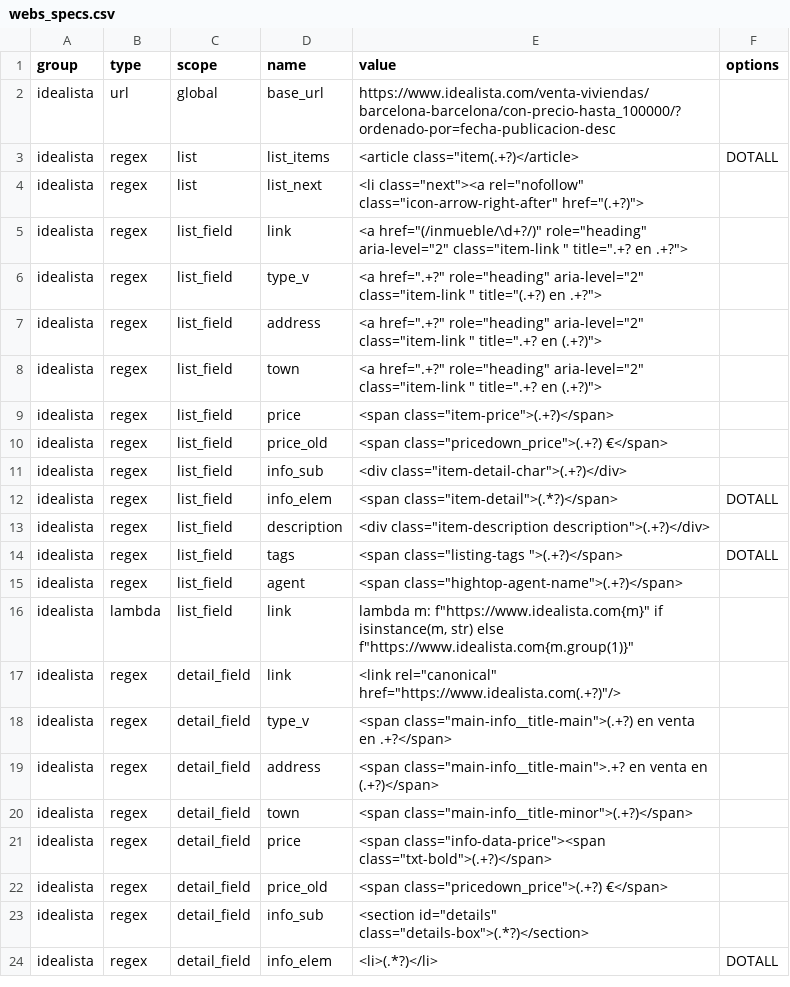
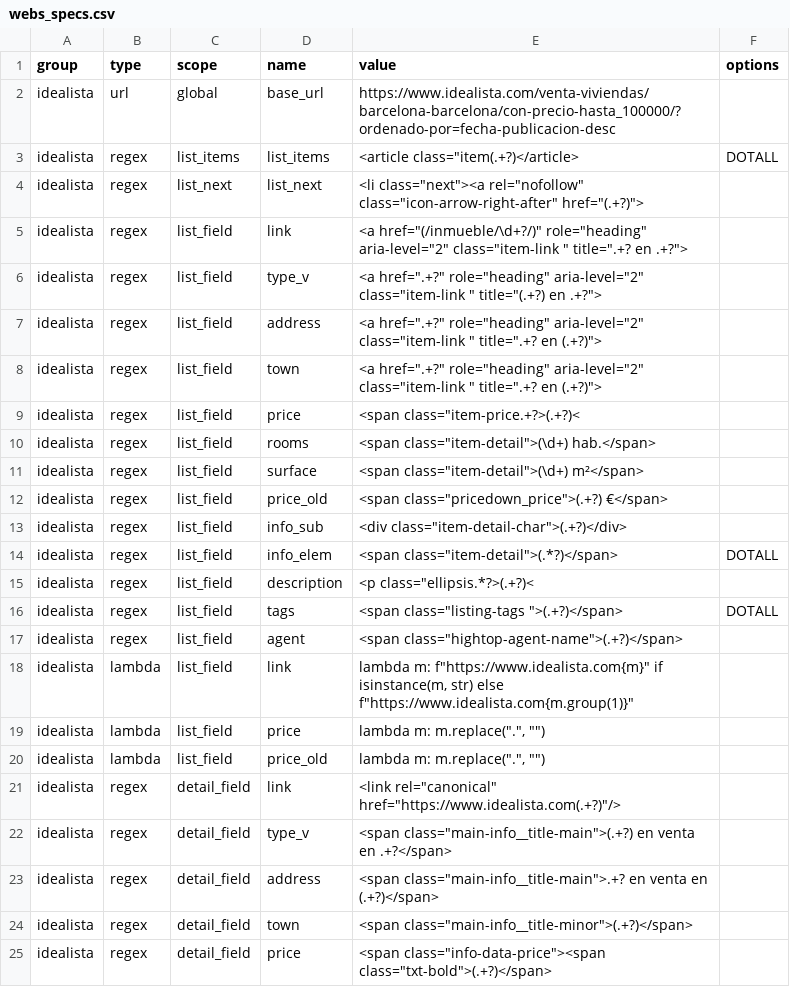
Before and after one commit to germanztz/realadvisor, a CSV file: datasets/webs_specs.csv, drawn as a sheet; only a part is shown; the shorter side is filled out with more unchanged rows; the diff covers the shown part only.

```diff
--- a/datasets/webs_specs.csv
+++ b/datasets/webs_specs.csv
@@ -2,4 +2,4 @@ group,type,scope,name,value,options
 idealista,url,global,base_url,https://www.idealista.com/venta-viviendas/barcelona-barcelona/con-precio-hasta_100000/?ordenado-por=fecha-publicacion-desc,
-idealista,regex,list,list_items,"<article class=""item(.+?)</article>",DOTALL
-idealista,regex,list,list_next,"<li class=""next""><a rel=""nofollow"" class=""icon-arrow-right-after"" href=""(.+?)"">",
+idealista,regex,list_items,list_items,"<article class=""item(.+?)</article>",DOTALL
+idealista,regex,list_next,list_next,"<li class=""next""><a rel=""nofollow"" class=""icon-arrow-right-after"" href=""(.+?)"">",
 idealista,regex,list_field,link,"<a href=""(/inmueble/\d+?/)"" role=""heading"" aria-level=""2"" class=""item-link "" title="".+? en .+?"">",
@@ -8,3 +8,5 @@ idealista,regex,list_field,address,"<a href="".+?"" role=""heading"" aria-level=
 idealista,regex,list_field,town,"<a href="".+?"" role=""heading"" aria-level=""2"" class=""item-link "" title="".+? en (.+?)"">",
-idealista,regex,list_field,price,"<span class=""item-price"">(.+?)</span>",
+idealista,regex,list_field,price,"<span class=""item-price.+?>(.+?)<",
+idealista,regex,list_field,rooms,"<span class=""item-detail"">(\d+) hab.</span>",
+idealista,regex,list_field,surface,"<span class=""item-detail"">(\d+) m²</span>",
 idealista,regex,list_field,price_old,"<span class=""pricedown_price"">(.+?) €</span>",
@@ -12,3 +14,3 @@ idealista,regex,list_field,info_sub,"<div class=""item-detail-char"">(.+?)</div>
 idealista,regex,list_field,info_elem,"<span class=""item-detail"">(.*?)</span>",DOTALL
-idealista,regex,list_field,description,"<div class=""item-description description"">(.+?)</div>",
+idealista,regex,list_field,description,"<p class=""ellipsis.*?>(.+?)<",
 idealista,regex,list_field,tags,"<span class=""listing-tags "">(.+?)</span>",DOTALL
@@ -16,2 +18,4 @@ idealista,regex,list_field,agent,"<span class=""hightop-agent-name"">(.+?)</span
 idealista,lambda,list_field,link,"lambda m: f""https://www.idealista.com{m}"" if isinstance(m, str) else f""https://www.idealista.com{m.group(1)}""",
+idealista,lambda,list_field,price,"lambda m: m.replace(""."", """")",
+idealista,lambda,list_field,price_old,"lambda m: m.replace(""."", """")",
 idealista,regex,detail_field,link,"<link rel=""canonical"" href=""https://www.idealista.com(.+?)""/>",
```
Also changed, not shown: 15 added rows and 2 edited cells elsewhere in this file, datasets/idealista_datafile.csv, 6 other files.
